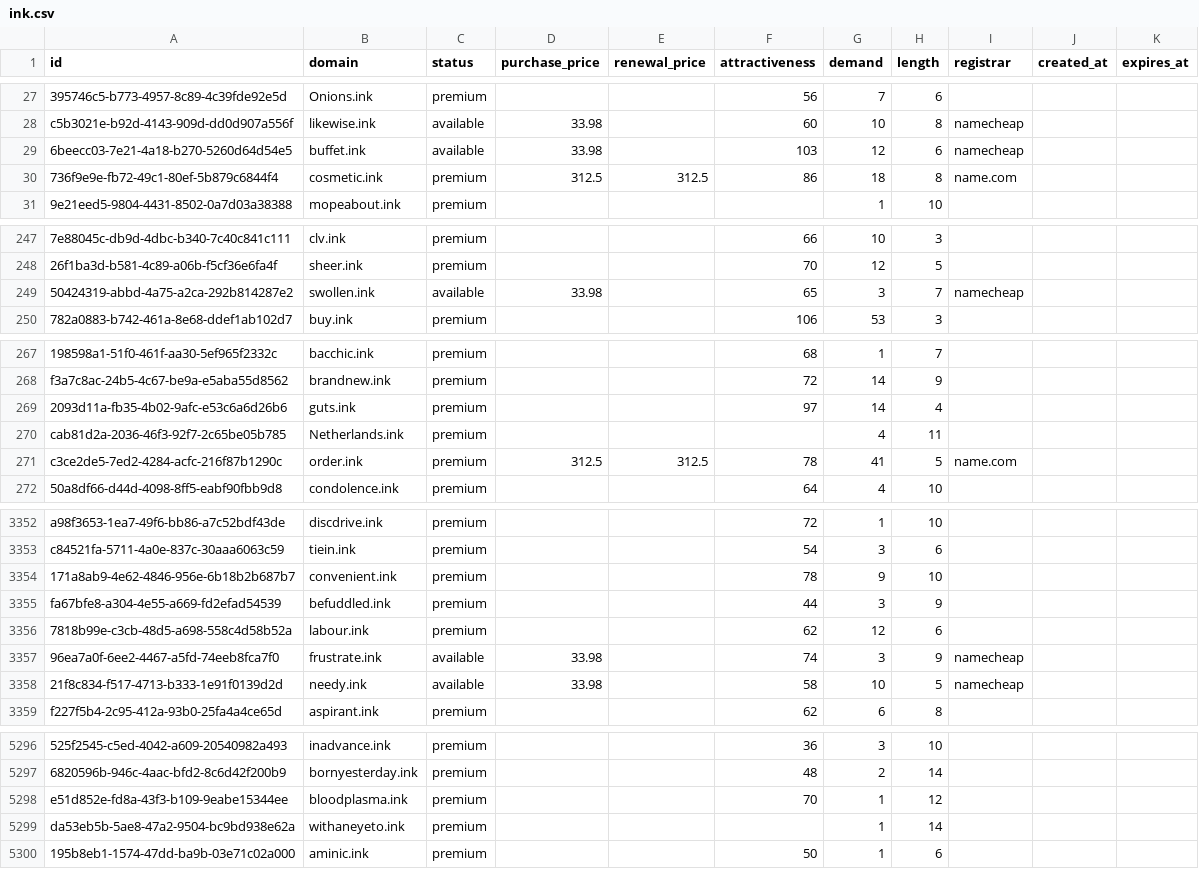
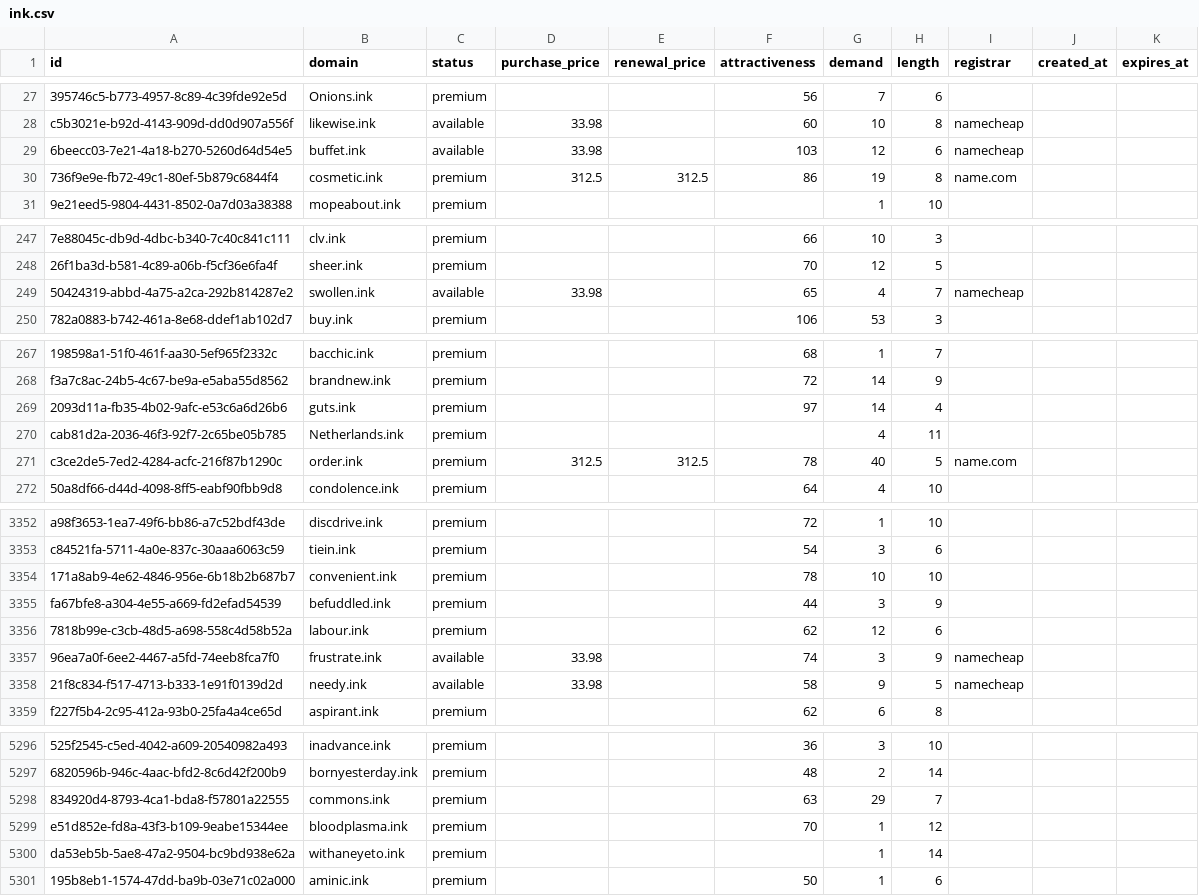
Before and after one commit to UniqueDomains/ink-oneword-domains, a CSV file: ink.csv, drawn as a sheet; only a part is shown, gaps mark what is left out; the diff covers the shown part only; the diff names each change by its address in the sheet, - before the commit and + after, or states it on an @@ line.

Commit message:
Domains update

```diff
--- a/ink.csv
+++ b/ink.csv
-G30 (demand): 18
+G30 (demand): 19
-G249 (demand): 3
+G249 (demand): 4
-G271 (demand): 41
+G271 (demand): 40
-G3354 (demand): 9
+G3354 (demand): 10
-G3358 (demand): 10
+G3358 (demand): 9
+row 5298: 834920d4-8793-4ca1-bda8-f57801a22555 | commons.ink | premium |  |  | 63 | 29 | 7
```
Also changed, not shown: 56 edited cells elsewhere in this file, 3 other files.
